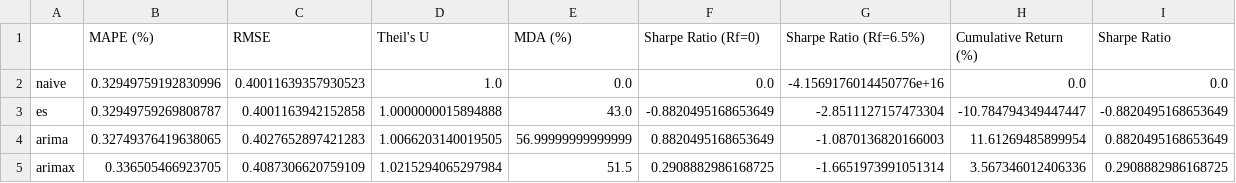
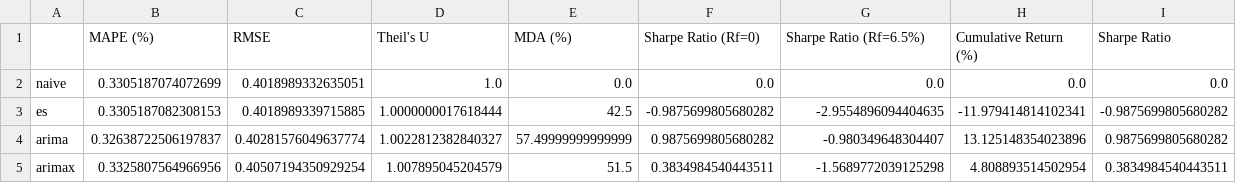
Before and after one commit to srishti7103/RupeeRisk, a CSV file: data/processed/model_metrics.csv, drawn as a sheet; only a part is shown; the diff covers the shown part only.

```diff
--- a/data/processed/model_metrics.csv
+++ b/data/processed/model_metrics.csv
@@ -1,5 +1,5 @@
 ,MAPE (%),RMSE,Theil's U,MDA (%),Sharpe Ratio (Rf=0),Sharpe Ratio (Rf=6.5%),Cumulative Return (%),Sharpe Ratio
-naive,0.32949759192830996,0.40011639357930523,1.0,0.0,0.0,-4.1569176014450776e+16,0.0,0.0
-es,0.32949759269808787,0.4001163942152858,1.0000000015894888,43.0,-0.8820495168653649,-2.8511127157473304,-10.784794349447447,-0.8820495168653649
-arima,0.32749376419638065,0.4027652897421283,1.0066203140019505,56.99999999999999,0.8820495168653649,-1.0870136820166003,11.61269485899954,0.8820495168653649
-arimax,0.336505466923705,0.4087306620759109,1.0215294065297984,51.5,0.2908882986168725,-1.6651973991051314,3.567346012406336,0.2908882986168725
+naive,0.3305187074072699,0.4018989332635051,1.0,0.0,0.0,0.0,0.0,0.0
+es,0.3305187082308153,0.4018989339715885,1.0000000017618444,42.5,-0.9875699805680282,-2.9554896094404635,-11.979414814102341,-0.9875699805680282
+arima,0.32638722506197837,0.40281576049637774,1.0022812382840327,57.49999999999999,0.9875699805680282,-0.980349648304407,13.125148354023896,0.9875699805680282
+arimax,0.3325807564966956,0.40507194350929254,1.007895045204579,51.5,0.3834984540443511,-1.5689772039125298,4.808893514502954,0.3834984540443511
```
Also changed, not shown: 38 edited cells elsewhere in this file, data/processed/lasso_coefficients.csv, data/processed/master_df.csv, 17 other files.
